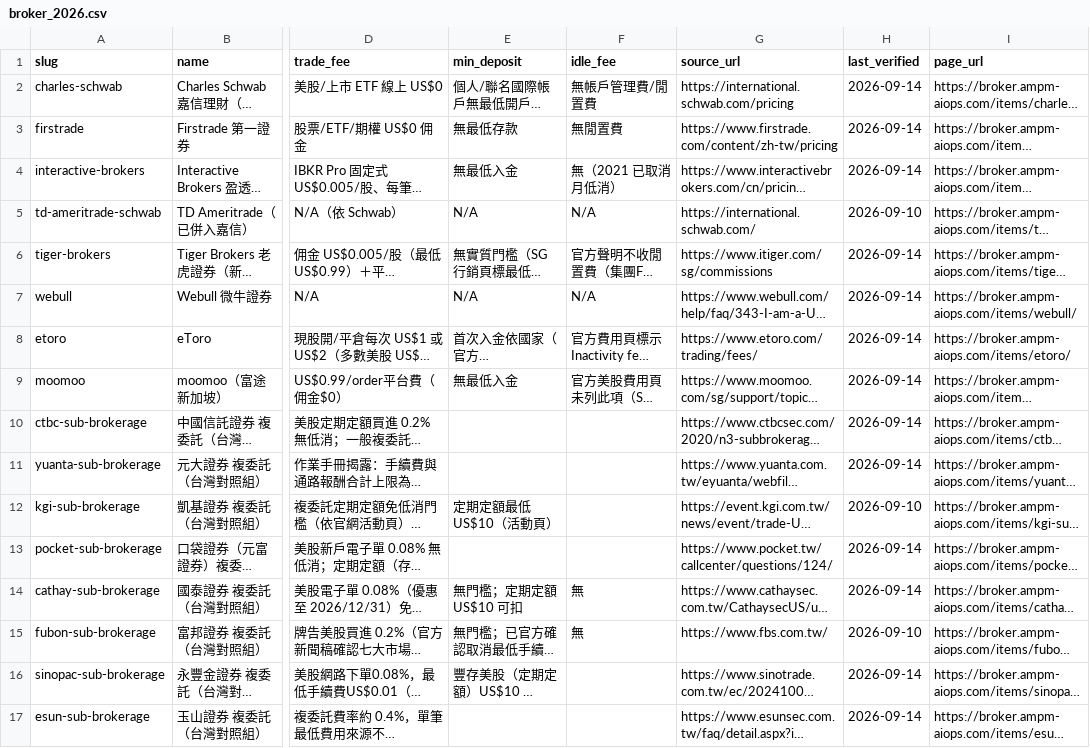
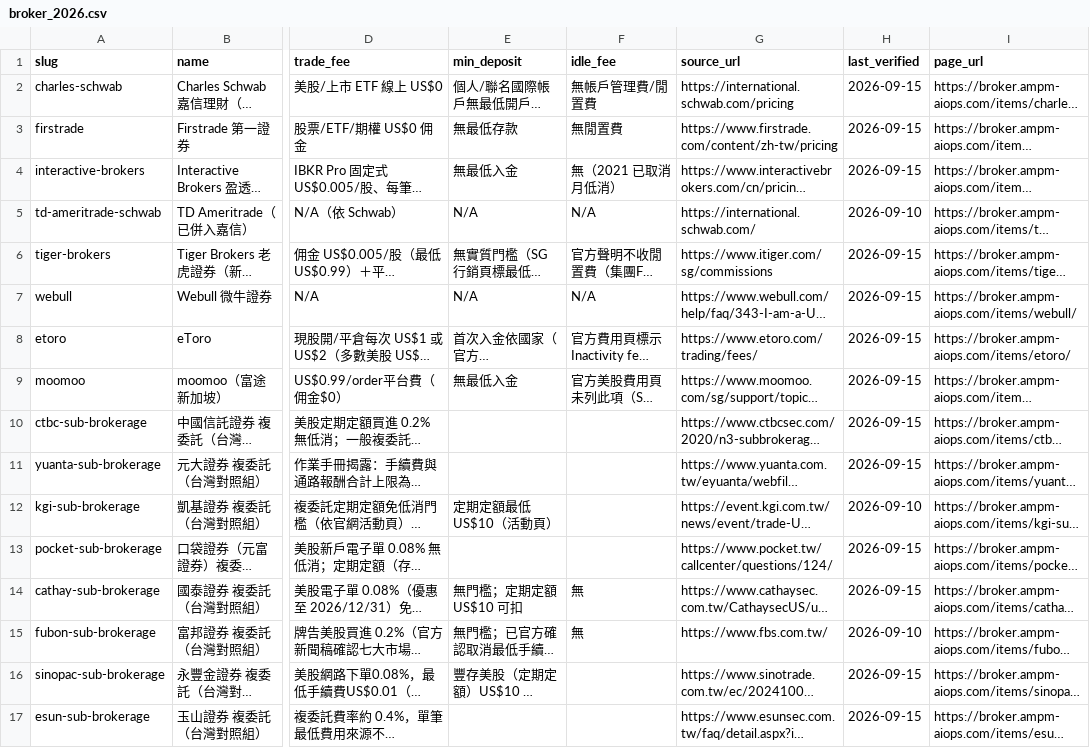
Before and after one commit to AMPM-AIOPS-HQ/awesome-ai-tools-pricing, a CSV file: datasets/broker/broker_2026.csv, drawn as a sheet; only a part is shown, gaps mark what is left out; long unchanged cells end in …; the diff names each change by its address in the sheet, - before the commit and + after, or states it on an @@ line.

```diff
--- a/datasets/broker/broker_2026.csv
+++ b/datasets/broker/broker_2026.csv
-H2:H4 (last_verified): 2026-09-14
+H2:H4 (last_verified): 2026-09-15
-H6:H11 (last_verified): 2026-09-14
+H6:H11 (last_verified): 2026-09-15
-H13:H14 (last_verified): 2026-09-14
+H13:H14 (last_verified): 2026-09-15
-H16:H17 (last_verified): 2026-09-14
+H16:H17 (last_verified): 2026-09-15
```
Also changed, not shown: data/ai_tools_2026.csv, datasets/cards/cards_2026.csv, 13 other files.
